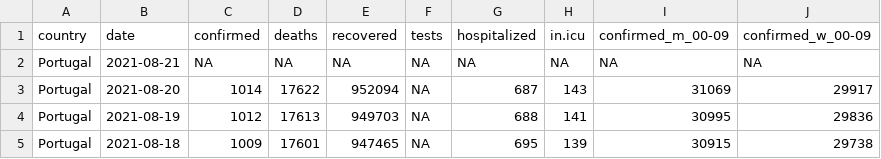
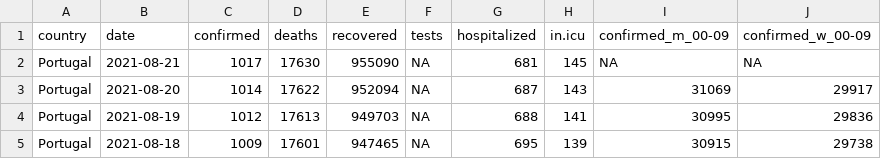
Before and after one commit to averissimo/covid19.pt.data, a CSV file: data/dgs_pt.csv, drawn as a sheet; only a part is shown; the diff names each change by its address in the sheet, - before the commit and + after, or states it on an @@ line.

```diff
--- a/data/dgs_pt.csv
+++ b/data/dgs_pt.csv
-C2 (confirmed): NA
+C2 (confirmed): 1017
-D2 (deaths): NA
+D2 (deaths): 17630
-E2 (recovered): NA
+E2 (recovered): 955090
-G2 (hospitalized): NA
+G2 (hospitalized): 681
-H2 (in.icu): NA
+H2 (in.icu): 145
```
Also changed, not shown: 5 other files.
